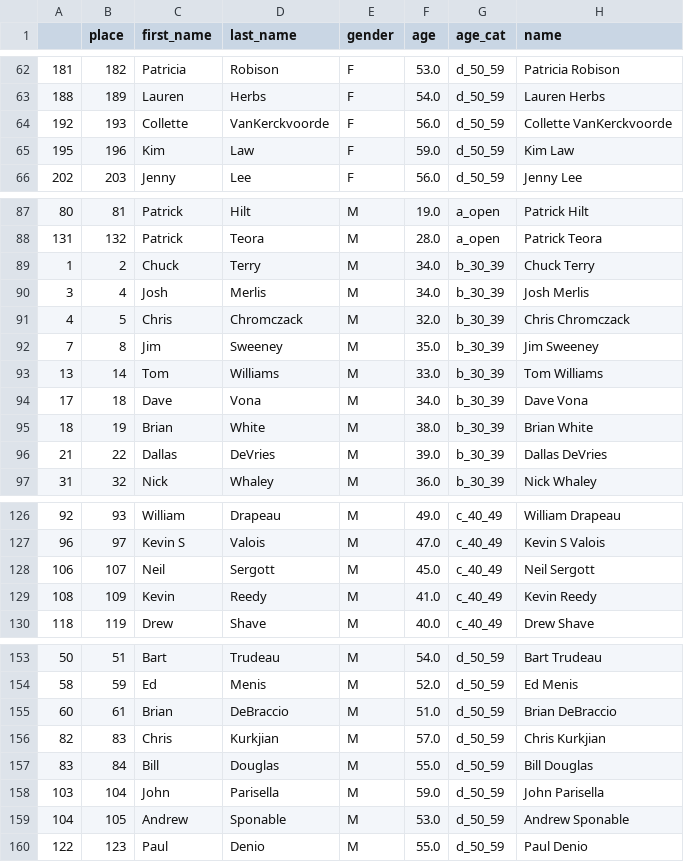
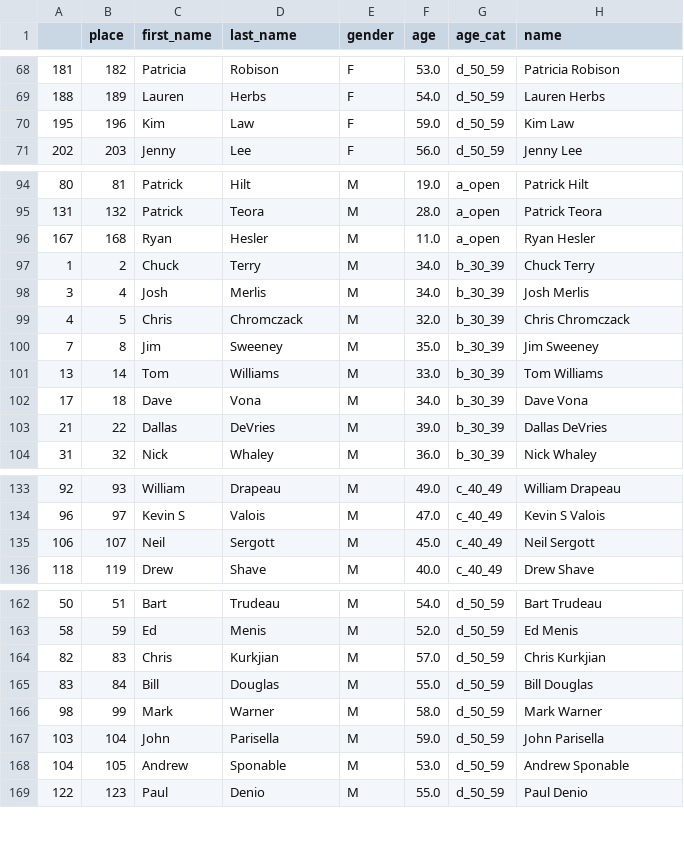
Before and after one commit to bnorthan/scoreware-site, a CSV file: data/2017/1_HH/Hangover_.csv, drawn as a sheet; only a part is shown, gaps mark what is left out; removed rows and columns are numbered as before the commit, all else as after; the diff covers the shown part only; the diff names each change by its address in the sheet, - before the commit and + after, or states it on an @@ line.

```diff
--- a/data/2017/1_HH/Hangover_.csv
+++ b/data/2017/1_HH/Hangover_.csv
-row 64: 192 | 193 | Collette | VanKerckvoorde | F | 56.0 | d_50_59 | Collette VanKerckvoorde
+row 96: 167 | 168 | Ryan | Hesler | M | 11.0 | a_open | Ryan Hesler
-row 95: 18 | 19 | Brian | White | M | 38.0 | b_30_39 | Brian White
-row 129: 108 | 109 | Kevin | Reedy | M | 41.0 | c_40_49 | Kevin Reedy
-row 155: 60 | 61 | Brian | DeBraccio | M | 51.0 | d_50_59 | Brian DeBraccio
+row 166: 98 | 99 | Mark | Warner | M | 58.0 | d_50_59 | Mark Warner
```
Also changed, not shown: 11 added rows elsewhere in this file, data/2017/1_HH/Hangover__females.csv, data/2017/1_HH/Hangover__males.csv, 24 other files.
